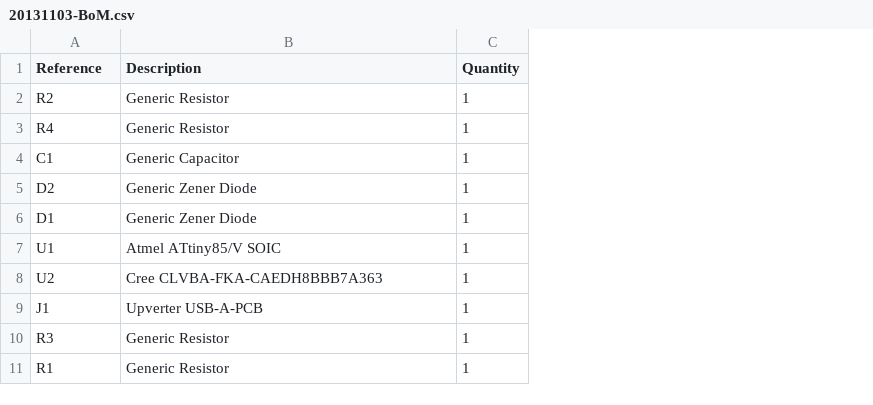
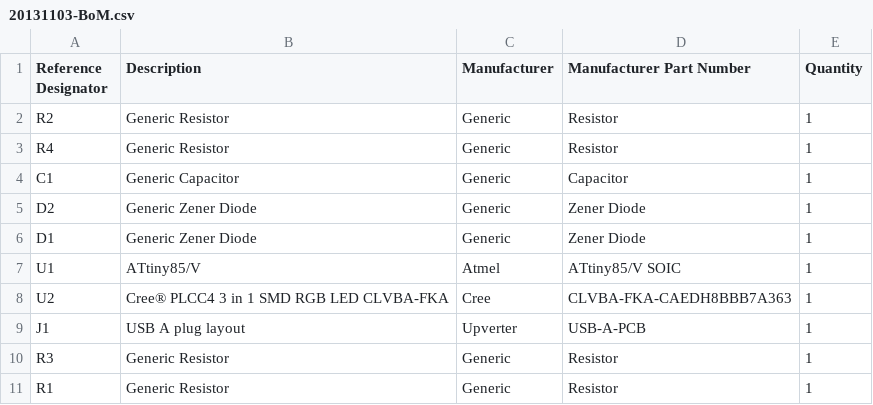
Before and after one commit to McNeight/Circuit-Church, a CSV file: 20131103/20131103-BoM.csv, drawn as a sheet; the diff names each change by its address in the sheet, - before the commit and + after, or states it on an @@ line.

```diff
--- a/20131103/20131103-BoM.csv
+++ b/20131103/20131103-BoM.csv
+column C (Manufacturer), rows 2-11: Generic | Generic | Generic | Generic | Generic | Atmel | Cree | Upverter | Generic | Generic
+column D (Manufacturer Part Number), rows 2-11: Resistor | Resistor | Capacitor | Zener Diode | Zener Diode | ATtiny85/V SOIC | CLVBA-FKA-CAEDH8BBB7A363 | USB-A-PCB | Resistor | Resistor
-A1: Reference
+A1: Reference Designator
-B7 (Description): Atmel ATtiny85/V SOIC
+B7 (Description): ATtiny85/V
-B8 (Description): Cree CLVBA-FKA-CAEDH8BBB7A363
+B8 (Description): Cree® PLCC4 3 in 1 SMD RGB LED CLVBA-FKA
-B9 (Description): Upverter USB-A-PCB
+B9 (Description): USB A plug layout
```
Also changed, not shown: 20131103/20131103-Netlist.csv, 1 other file.
